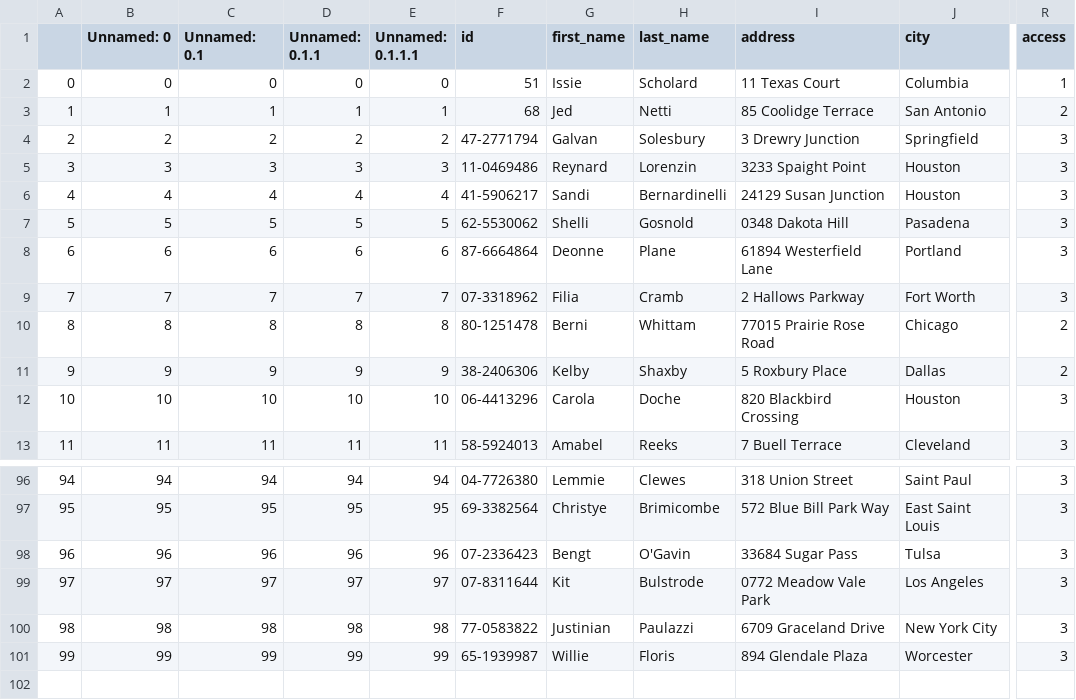
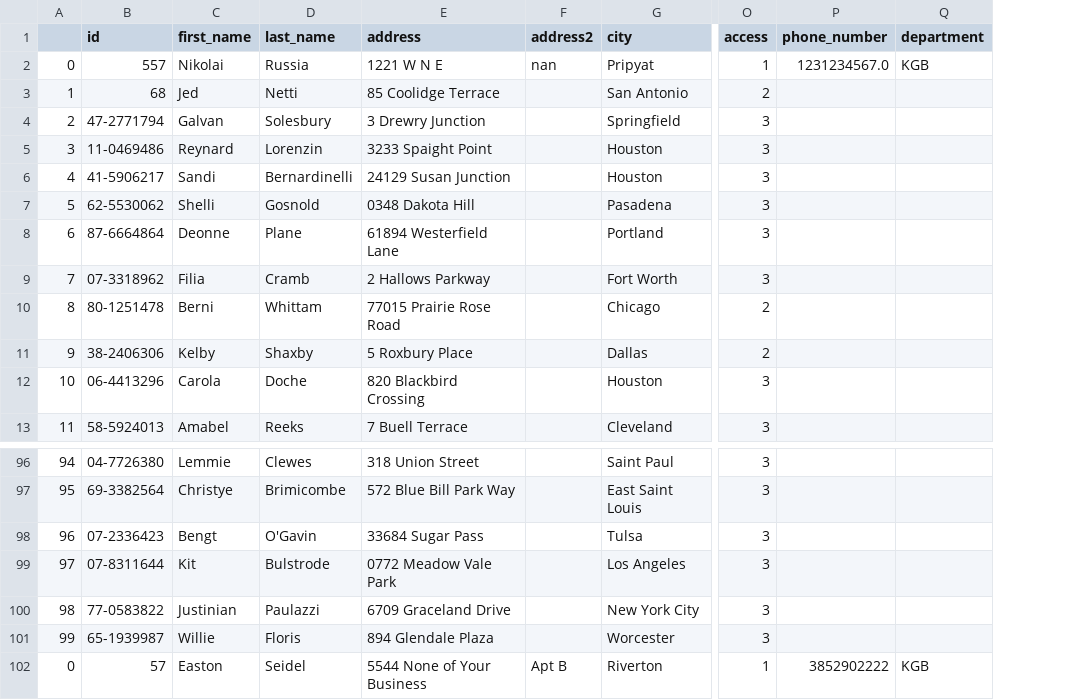
Before and after one commit to danieljohnson107/EmpDat-Payroll, a CSV file: Experiments/employees.csv, drawn as a sheet; only a part is shown, gaps mark what is left out; removed rows and columns are numbered as before the commit, all else as after; rows hold the shown columns only; the diff names each change by its address in the sheet, - before the commit and + after, or states it on an @@ line.

Commit message:
Created a new account function. Had to separate to two separate programs (One for authentication, the other for other functions) due to some issues with importing and using user data. Fixed issue with csv creating a new column after every run.

```diff
--- a/Experiments/employees.csv
+++ b/Experiments/employees.csv
-column B (Unnamed: 0), rows 3-13: 1 | 2 | 3 | 4 | 5 | 6 | 7 | 8 | 9 | 10 | 11; rows 96-101: 94 | 95 | 96 | 97 | 98 | 99
-column C (Unnamed: 0.1), rows 3-13: 1 | 2 | 3 | 4 | 5 | 6 | 7 | 8 | 9 | 10 | 11; rows 96-101: 94 | 95 | 96 | 97 | 98 | 99
-column D (Unnamed: 0.1.1), rows 3-13: 1 | 2 | 3 | 4 | 5 | 6 | 7 | 8 | 9 | 10 | 11; rows 96-101: 94 | 95 | 96 | 97 | 98 | 99
-column E (Unnamed: 0.1.1.1), rows 3-13: 1 | 2 | 3 | 4 | 5 | 6 | 7 | 8 | 9 | 10 | 11; rows 96-101: 94 | 95 | 96 | 97 | 98 | 99
+column F (address2), empty
+column P (phone_number), empty
+column Q (department), empty
-row 2: 0 | 0 | 0 | 0 | 0 | 51 | Issie | Scholard | 11 Texas Court | Columbia | 1
+row 2: 0 | 557 | Nikolai | Russia | 1221 W N E | nan | Pripyat | 1 | 1231234567.0 | KGB
+row 102: 0 | 57 | Easton | Seidel | 5544 None of Your Business | Apt B | Riverton | 1 | 3852902222 | KGB
```
Also changed, not shown: 5 other files.
